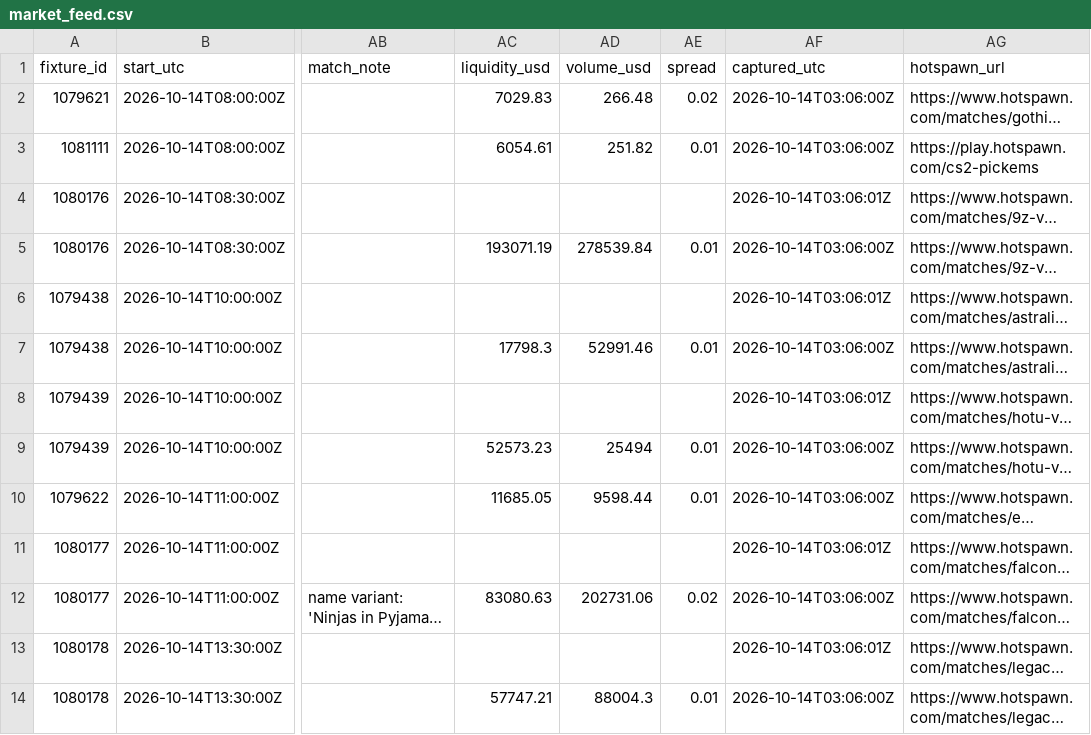
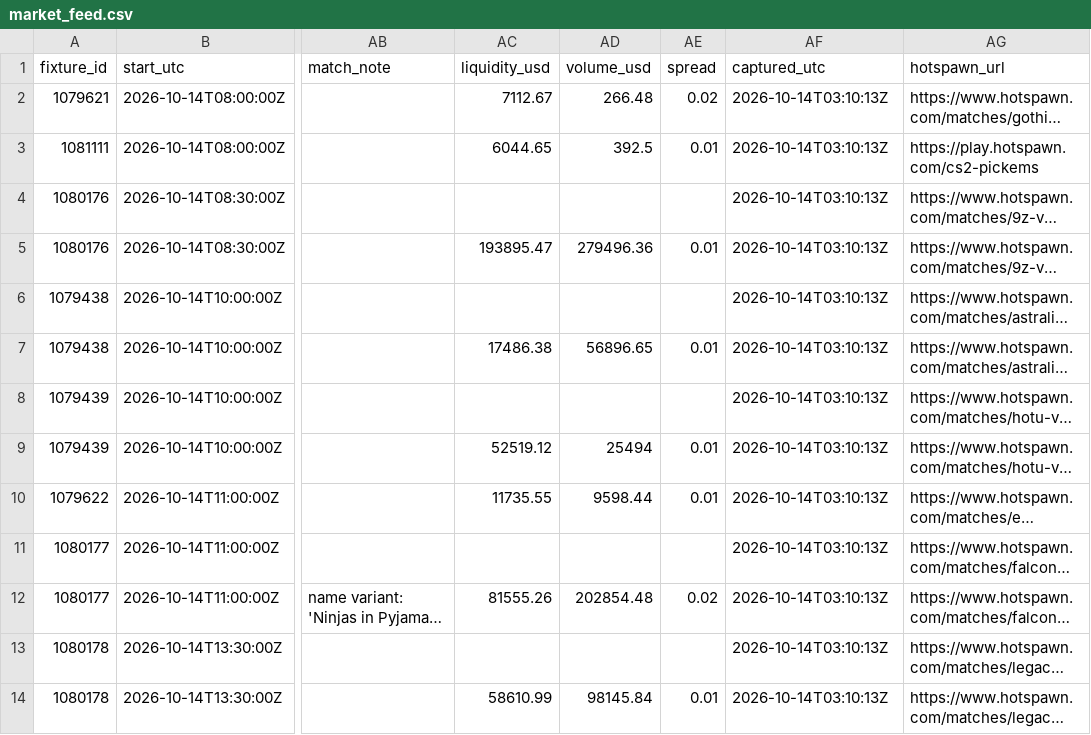
Before and after one commit to buffedlizard55-lab/MaltaProj1, a CSV file: feeds/data/market_feed.csv, drawn as a sheet; only a part is shown, gaps mark what is left out; long unchanged cells end in …; the diff covers the shown part only; the diff names each change by its address in the sheet, - before the commit and + after, or states it on an @@ line.

```diff
--- a/feeds/data/market_feed.csv
+++ b/feeds/data/market_feed.csv
-AC2 (liquidity_usd): 7029.83
+AC2 (liquidity_usd): 7112.67
-AF2:AF3 (captured_utc): 2026-10-14T03:06:00Z
+AF2:AF3 (captured_utc): 2026-10-14T03:10:13Z
-AC3 (liquidity_usd): 6054.61
+AC3 (liquidity_usd): 6044.65
-AD3 (volume_usd): 251.82
+AD3 (volume_usd): 392.5
-AF4 (captured_utc): 2026-10-14T03:06:01Z
+AF4 (captured_utc): 2026-10-14T03:10:13Z
-AC5 (liquidity_usd): 193071.19
+AC5 (liquidity_usd): 193895.47
-AD5 (volume_usd): 278539.84
+AD5 (volume_usd): 279496.36
-AF5 (captured_utc): 2026-10-14T03:06:00Z
+AF5 (captured_utc): 2026-10-14T03:10:13Z
-AF6 (captured_utc): 2026-10-14T03:06:01Z
+AF6 (captured_utc): 2026-10-14T03:10:13Z
-AC7 (liquidity_usd): 17798.3
+AC7 (liquidity_usd): 17486.38
-AD7 (volume_usd): 52991.46
+AD7 (volume_usd): 56896.65
-AF7 (captured_utc): 2026-10-14T03:06:00Z
+AF7 (captured_utc): 2026-10-14T03:10:13Z
-AF8 (captured_utc): 2026-10-14T03:06:01Z
+AF8 (captured_utc): 2026-10-14T03:10:13Z
-AC9 (liquidity_usd): 52573.23
+AC9 (liquidity_usd): 52519.12
-AF9:AF10 (captured_utc): 2026-10-14T03:06:00Z
+AF9:AF10 (captured_utc): 2026-10-14T03:10:13Z
-AC10 (liquidity_usd): 11685.05
+AC10 (liquidity_usd): 11735.55
-AF11 (captured_utc): 2026-10-14T03:06:01Z
+AF11 (captured_utc): 2026-10-14T03:10:13Z
-AC12 (liquidity_usd): 83080.63
+AC12 (liquidity_usd): 81555.26
-AD12 (volume_usd): 202731.06
+AD12 (volume_usd): 202854.48
-AF12 (captured_utc): 2026-10-14T03:06:00Z
+AF12 (captured_utc): 2026-10-14T03:10:13Z
-AF13 (captured_utc): 2026-10-14T03:06:01Z
+AF13 (captured_utc): 2026-10-14T03:10:13Z
-AC14 (liquidity_usd): 57747.21
+AC14 (liquidity_usd): 58610.99
-AD14 (volume_usd): 88004.3
+AD14 (volume_usd): 98145.84
-AF14 (captured_utc): 2026-10-14T03:06:00Z
+AF14 (captured_utc): 2026-10-14T03:10:13Z
```
Also changed, not shown: 1 removed row and 58 edited cells elsewhere in this file, feeds/data/fixtures.csv, feeds/data/flags.csv, 10 other files.
